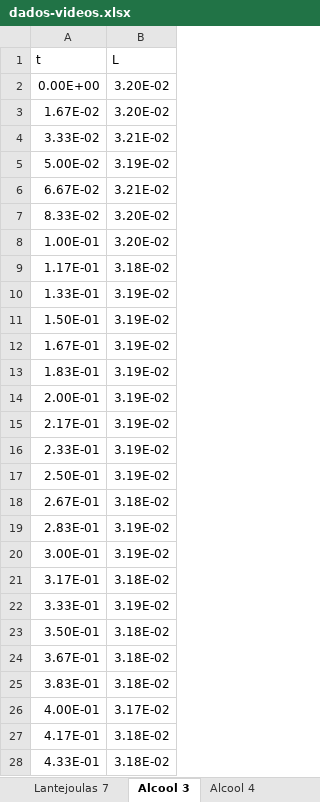
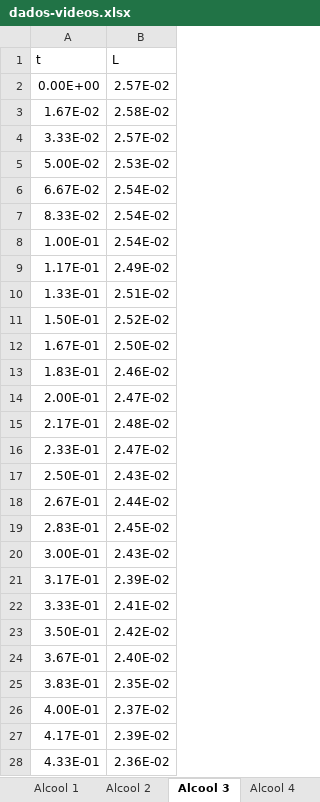
Before and after one commit to GNeulaender/cheerios-effect-dash, an Excel workbook: data/dados-videos.xlsx, sheet Alcool 3, drawn as a sheet; only a part is shown; values as stored, in another font and other column widths than the file's, no borders; the diff covers the shown part only; the diff names each change by its address in the sheet, - before the commit and + after, or states it on an @@ line.

```diff
--- a/data/dados-videos.xlsx (sheet Alcool 3)
+++ b/data/dados-videos.xlsx (sheet Alcool 3)
-sheet tab: Lantejoulas 7
-B2 (L): 3.20E-02
+B2 (L): 2.57E-02
-B3 (L): 3.20E-02
+B3 (L): 2.58E-02
-B4 (L): 3.21E-02
+B4 (L): 2.57E-02
-B5 (L): 3.19E-02
+B5 (L): 2.53E-02
-B6 (L): 3.21E-02
+B6 (L): 2.54E-02
-B7:B8 (L): 3.20E-02
+B7:B8 (L): 2.54E-02
-B9 (L): 3.18E-02
+B9 (L): 2.49E-02
-B10 (L): 3.19E-02
+B10 (L): 2.51E-02
-B11 (L): 3.19E-02
+B11 (L): 2.52E-02
-B12 (L): 3.19E-02
+B12 (L): 2.50E-02
-B13 (L): 3.19E-02
+B13 (L): 2.46E-02
-B14 (L): 3.19E-02
+B14 (L): 2.47E-02
-B15 (L): 3.19E-02
+B15 (L): 2.48E-02
-B16 (L): 3.19E-02
+B16 (L): 2.47E-02
-B17 (L): 3.19E-02
+B17 (L): 2.43E-02
-B18 (L): 3.18E-02
+B18 (L): 2.44E-02
-B19 (L): 3.19E-02
+B19 (L): 2.45E-02
-B20 (L): 3.19E-02
+B20 (L): 2.43E-02
-B21 (L): 3.18E-02
+B21 (L): 2.39E-02
-B22 (L): 3.19E-02
+B22 (L): 2.41E-02
-B23 (L): 3.18E-02
+B23 (L): 2.42E-02
-B24 (L): 3.18E-02
+B24 (L): 2.40E-02
-B25 (L): 3.18E-02
+B25 (L): 2.35E-02
-B26 (L): 3.17E-02
+B26 (L): 2.37E-02
-B27 (L): 3.18E-02
+B27 (L): 2.39E-02
-B28 (L): 3.18E-02
+B28 (L): 2.36E-02
```
Also changed, not shown: 8 added rows, 534 removed rows and 44 edited cells elsewhere in this sheet, sheet Lantejoulas 3, sheet Lantejoulas 5, sheet Alcool 4, sheet Alcool 2, sheet Alcool 1, sheet Profundidade 3, 2 more sheets, other sheet tabs, 4 other files.
